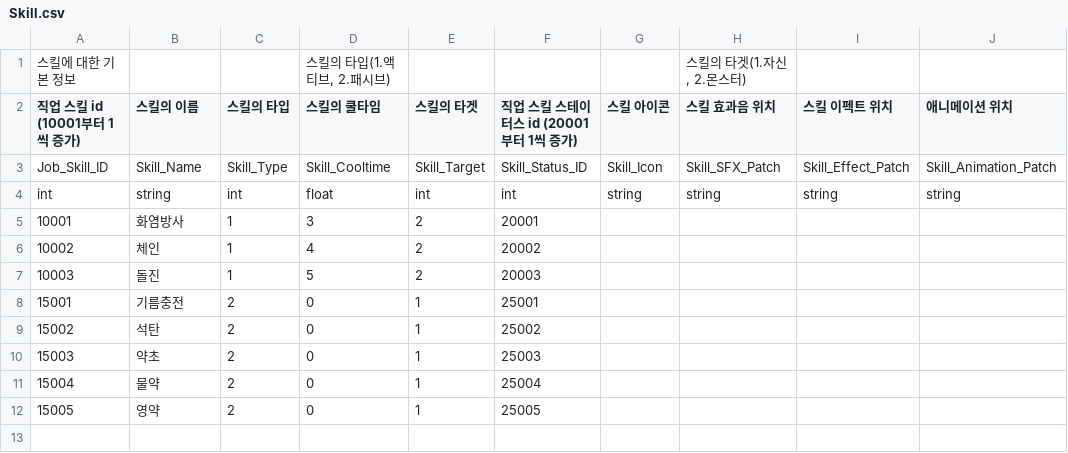
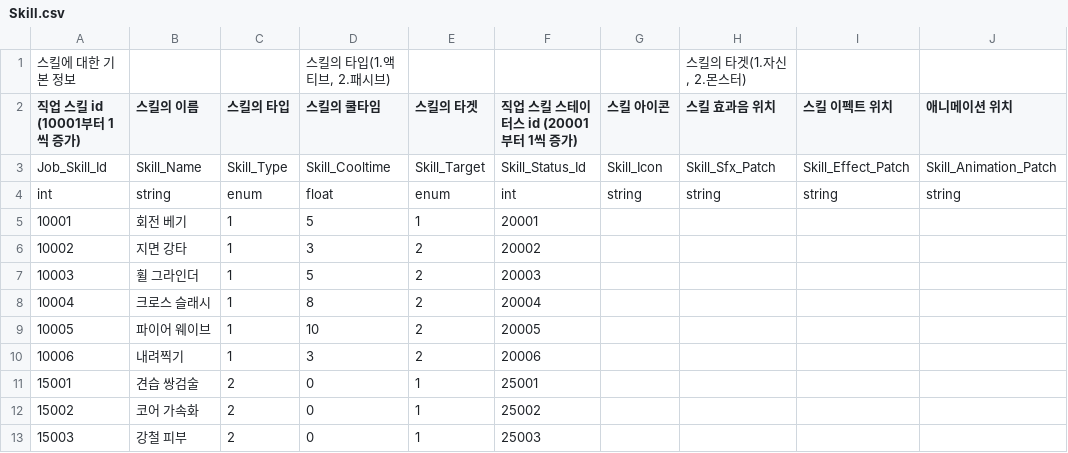
Before and after one commit to GreedSpirit/Dorothia, a CSV file: Assets/Resources/Skill.csv, drawn as a sheet.

Commit message:
[Update] Skill & Equip CSV (02.19)
스킬 테이블 가데이터 업데이트 및 장비 골드 테이블 분리 반영

```diff
--- a/Assets/Resources/Skill.csv
+++ b/Assets/Resources/Skill.csv
@@ -2,11 +2,12 @@
 직업 스킬  id (10001부터 1씩 증가),스킬의 이름,스킬의 타입,스킬의 쿨타임,스킬의 타겟,직업 스킬  스테이터스 id (20001부터 1씩 증가),스킬 아이콘,스킬 효과음 위치,스킬 이펙트 위치,애니메이션 위치
-Job_Skill_ID,Skill_Name,Skill_Type,Skill_Cooltime,Skill_Target,Skill_Status_ID,Skill_Icon,Skill_SFX_Patch,Skill_Effect_Patch,Skill_Animation_Patch
-int,string,int,float,int,int,string,string,string,string
-10001,화염방사,1,3,2,20001,,,,
-10002,체인,1,4,2,20002,,,,
-10003,돌진,1,5,2,20003,,,,
-15001,기름충전,2,0,1,25001,,,,
-15002,석탄,2,0,1,25002,,,,
-15003,약초,2,0,1,25003,,,,
-15004,물약,2,0,1,25004,,,,
-15005,영약,2,0,1,25005,,,,
+Job_Skill_Id,Skill_Name,Skill_Type,Skill_Cooltime,Skill_Target,Skill_Status_Id,Skill_Icon,Skill_Sfx_Patch,Skill_Effect_Patch,Skill_Animation_Patch
+int,string,enum,float,enum,int,string,string,string,string
+10001,회전 베기,1,5,1,20001,,,,
+10002,지면 강타,1,3,2,20002,,,,
+10003,휠 그라인더,1,5,2,20003,,,,
+10004,크로스 슬래시,1,8,2,20004,,,,
+10005,파이어 웨이브,1,10,2,20005,,,,
+10006,내려찍기,1,3,2,20006,,,,
+15001,견습 쌍검술,2,0,1,25001,,,,
+15002,코어 가속화,2,0,1,25002,,,,
+15003,강철 피부,2,0,1,25003,,,,
```
Also changed, not shown: Assets/Resources/Equip_Upgrade_Gold.csv, Assets/Resources/Skill_Status.csv, 6 other files.
